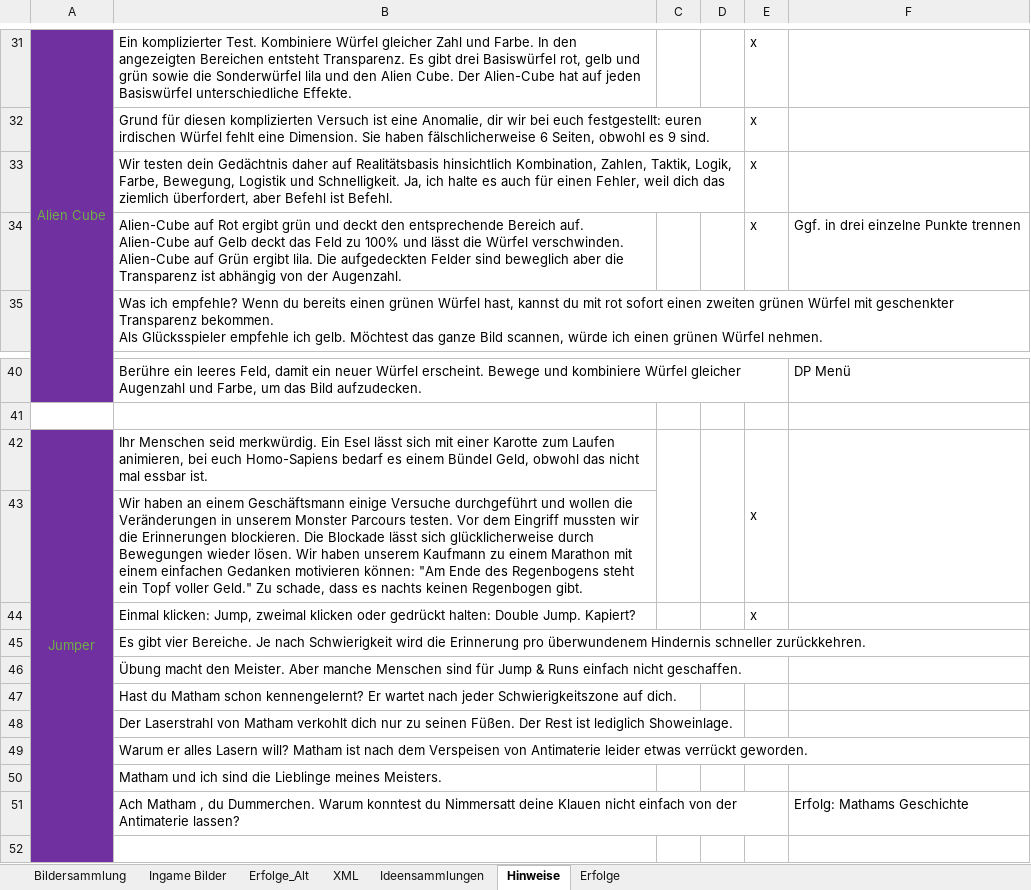
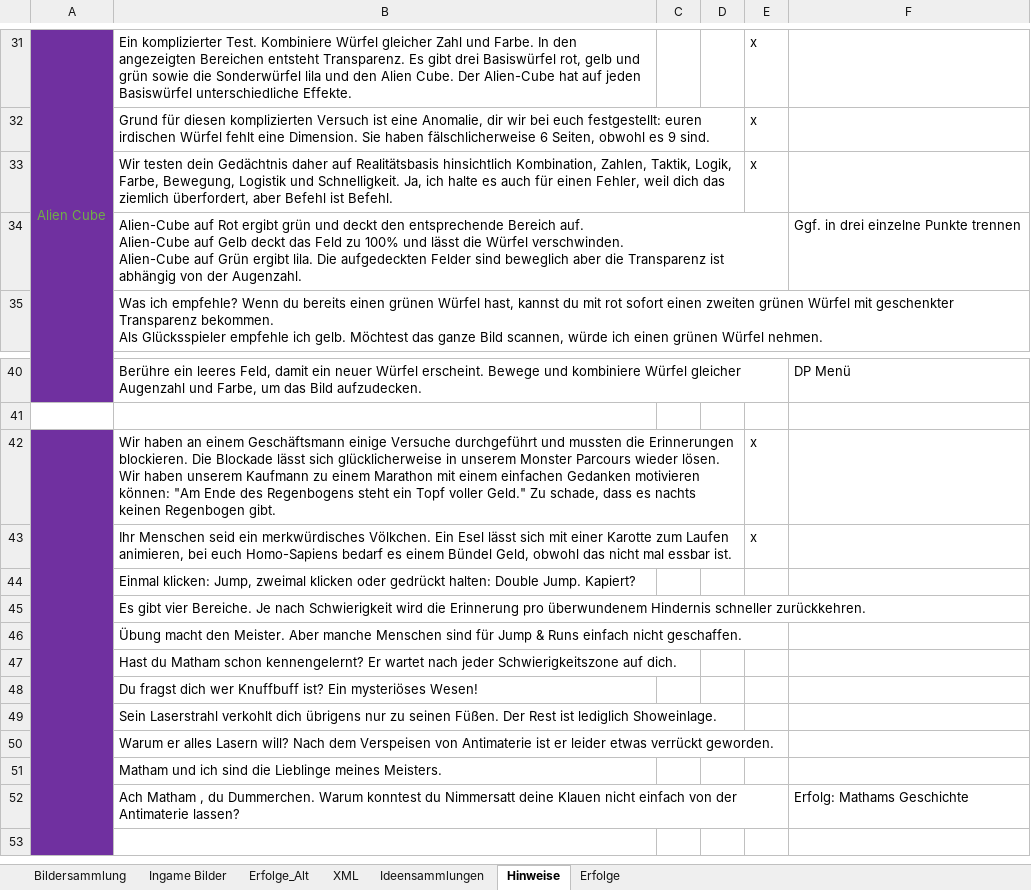
Before and after one commit to DanDits/WhatsThat, an Excel workbook: app/ProjektW.xlsm, sheet Hinweise, drawn as a sheet; only a part is shown, gaps mark what is left out; values as stored, in another font and other column widths than the file's, no borders; charts and pictures not drawn; removed rows and columns are numbered as before the commit, all else as after; the diff names each change by its address in the sheet, - before the commit and + after, or states it on an @@ line.

```diff
--- a/app/ProjektW.xlsm (sheet Hinweise)
+++ b/app/ProjektW.xlsm (sheet Hinweise)
-E34: x
+E34: (empty)
-row 42: Jumper | Ihr Menschen seid merkwürdig. Ein Esel lässt sich mit einer Karotte zum Laufen animieren, bei euch Homo-Sapiens bedarf es einem Bündel Geld, obwohl das nicht mal essbar ist. |  |  | x
-row 43:  | Wir haben an einem Geschäftsmann einige Versuche durchgeführt und wollen die Veränderungen in unserem Monster Parcours testen. Vor dem Eingriff mussten wir die Erinnerungen blockieren. Die Blockade lässt sich glücklicherweise durch Bewegungen wieder lösen. Wir haben unserem Kaufmann zu einem Marathon mit einem einfachen Gedanken motivieren können: "Am Ende des Regenbogens steht ein Topf voller Geld." Zu schade, dass es nachts keinen Regenbogen gibt.
+row 42:  | Wir haben an einem Geschäftsmann einige Versuche durchgeführt und mussten die Erinnerungen blockieren. Die Blockade lässt sich glücklicherweise in unserem Monster Parcours wieder lösen. Wir haben unserem Kaufmann zu einem Marathon mit einem einfachen Gedanken motivieren können: "Am Ende des Regenbogens steht ein Topf voller Geld." Zu schade, dass es nachts keinen Regenbogen gibt. |  |  | x
+row 43:  | Ihr Menschen seid ein merkwürdisches Völkchen. Ein Esel lässt sich mit einer Karotte zum Laufen animieren, bei euch Homo-Sapiens bedarf es einem Bündel Geld, obwohl das nicht mal essbar ist. |  |  | x
-E44: x
+E44: (empty)
-B48: Der Laserstrahl von Matham verkohlt dich nur zu seinen Füßen. Der Rest ist lediglich Showeinlage.
+B48: Du fragst dich wer Knuffbuff ist? Ein mysteriöses Wesen!
-B49: Warum er alles Lasern will? Matham ist nach dem Verspeisen von Antimaterie leider etwas verrückt geworden.
+B49: Sein Laserstrahl verkohlt dich übrigens nur zu seinen Füßen. Der Rest ist lediglich Showeinlage.
+row 50:  | Warum er alles Lasern will? Nach dem Verspeisen von Antimaterie ist er leider etwas verrückt geworden.
```
Also changed, not shown: sheet Ingame Bilder, charts or pictures, 2 other files.
